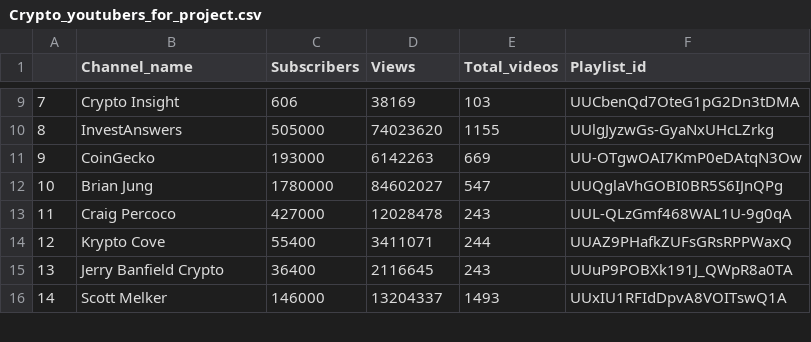
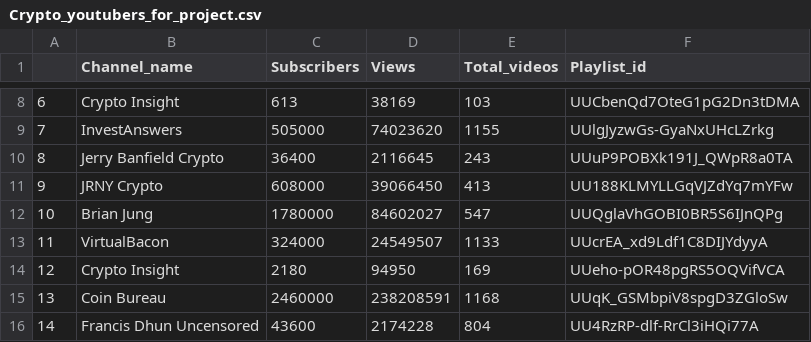
Before and after one commit to BilalNaseem1/rag_project, a CSV file: data/youtube/Crypto_youtubers_for_project.csv, drawn as a sheet; only a part is shown, gaps mark what is left out; the diff covers the shown part only.

```diff
--- a/data/youtube/Crypto_youtubers_for_project.csv
+++ b/data/youtube/Crypto_youtubers_for_project.csv
@@ -9,8 +8,9 @@
-7,Crypto Insight,606,38169,103,UUCbenQd7OteG1pG2Dn3tDMA
-8,InvestAnswers,505000,74023620,1155,UUlgJyzwGs-GyaNxUHcLZrkg
-9,CoinGecko,193000,6142263,669,UU-OTgwOAI7KmP0eDAtqN3Ow
+6,Crypto Insight,613,38169,103,UUCbenQd7OteG1pG2Dn3tDMA
+7,InvestAnswers,505000,74023620,1155,UUlgJyzwGs-GyaNxUHcLZrkg
+8,Jerry Banfield Crypto,36400,2116645,243,UUuP9POBXk191J_QWpR8a0TA
+9,JRNY Crypto,608000,39066450,413,UU188KLMYLLGqVJZdYq7mYFw
 10,Brian Jung,1780000,84602027,547,UUQglaVhGOBI0BR5S6IJnQPg
-11,Craig Percoco,427000,12028478,243,UUL-QLzGmf468WAL1U-9g0qA
-12,Krypto Cove,55400,3411071,244,UUAZ9PHafkZUFsGRsRPPWaxQ
-13,Jerry Banfield Crypto,36400,2116645,243,UUuP9POBXk191J_QWpR8a0TA
-14,Scott Melker,146000,13204337,1493,UUxIU1RFIdDpvA8VOITswQ1A
+11,VirtualBacon,324000,24549507,1133,UUcrEA_xd9Ldf1C8DIJYdyyA
+12,Crypto Insight,2180,94950,169,UUeho-pOR48pgRS5OQVifVCA
+13,Coin Bureau,2460000,238208591,1168,UUqK_GSMbpiV8spgD3ZGloSw
+14,Francis Dhun Uncensored ,43600,2174228,804,UU4RzRP-dlf-RrCl3iHQi77A
```
Also changed, not shown: 1 removed row and 42 edited cells elsewhere in this file, data/youtube/latest_videos_of_each_youtuber.csv, 1 other file.
